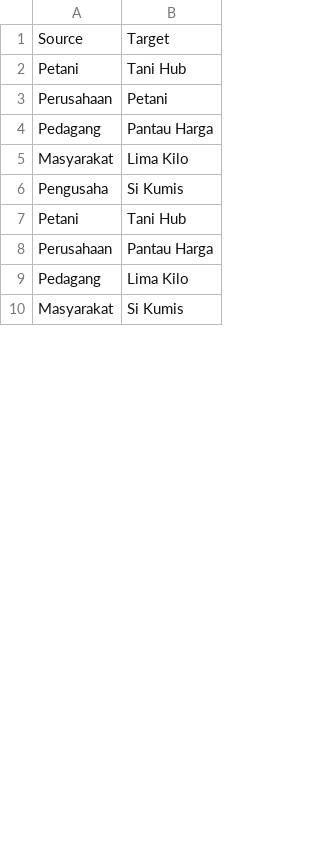
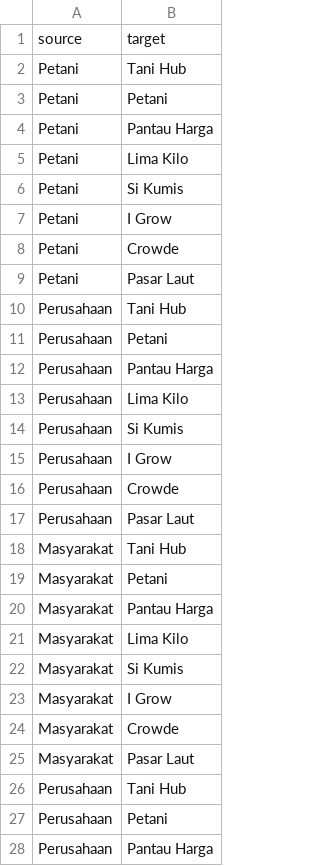
Before and after one commit to Hudal22/UjianSTIKA, a CSV file: Book1.csv, drawn as a sheet; only a part is shown; the diff covers the shown part only.

Commit message:
Add files via upload

```diff
--- a/Book1.csv
+++ b/Book1.csv
@@ -1,10 +1,28 @@
-Source,Target
+source,target
 Petani,Tani Hub
+Petani,Petani
+Petani,Pantau Harga
+Petani,Lima Kilo
+Petani,Si Kumis
+Petani,I Grow
+Petani,Crowde
+Petani,Pasar  Laut
+Perusahaan,Tani Hub
 Perusahaan,Petani
-Pedagang,Pantau Harga
+Perusahaan,Pantau Harga
+Perusahaan,Lima Kilo
+Perusahaan,Si Kumis
+Perusahaan,I Grow
+Perusahaan,Crowde
+Perusahaan,Pasar  Laut
+Masyarakat,Tani Hub
+Masyarakat,Petani
+Masyarakat,Pantau Harga
 Masyarakat,Lima Kilo
-Pengusaha,Si Kumis
-Petani,Tani Hub
+Masyarakat,Si Kumis
+Masyarakat,I Grow
+Masyarakat,Crowde
+Masyarakat,Pasar  Laut
+Perusahaan,Tani Hub
+Perusahaan,Petani
 Perusahaan,Pantau Harga
-Pedagang,Lima Kilo
-Masyarakat,Si Kumis
```
Also changed, not shown: 10 added rows, 18 removed rows and 19 edited cells elsewhere in this file.
